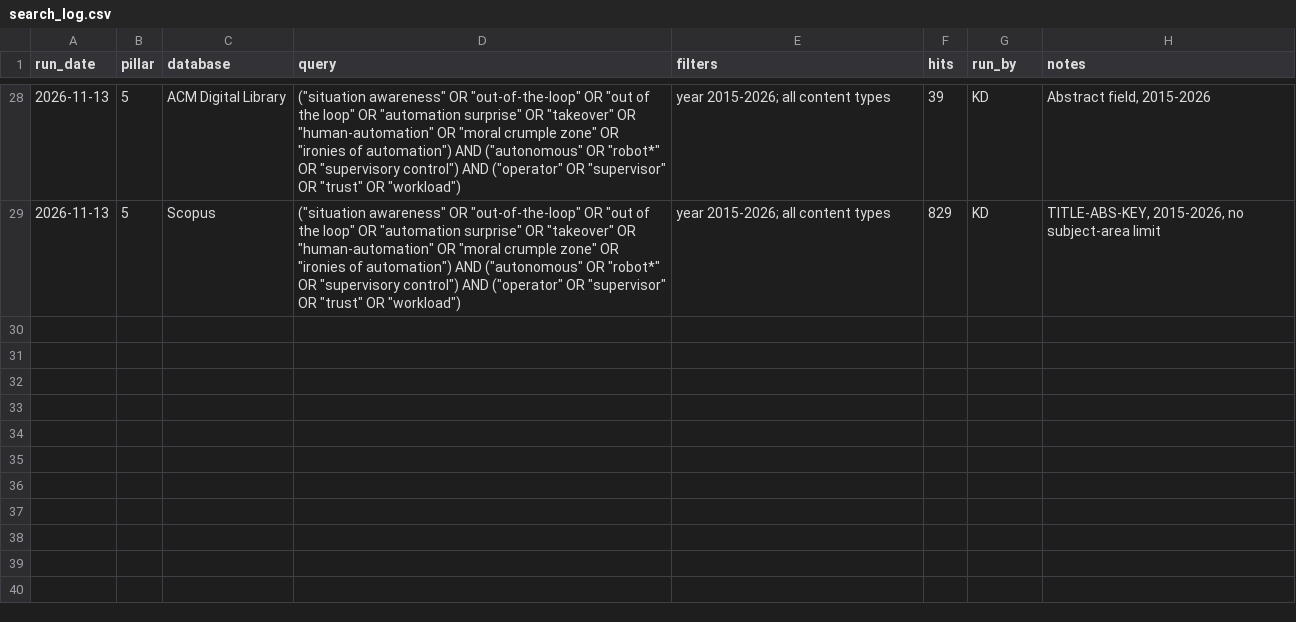
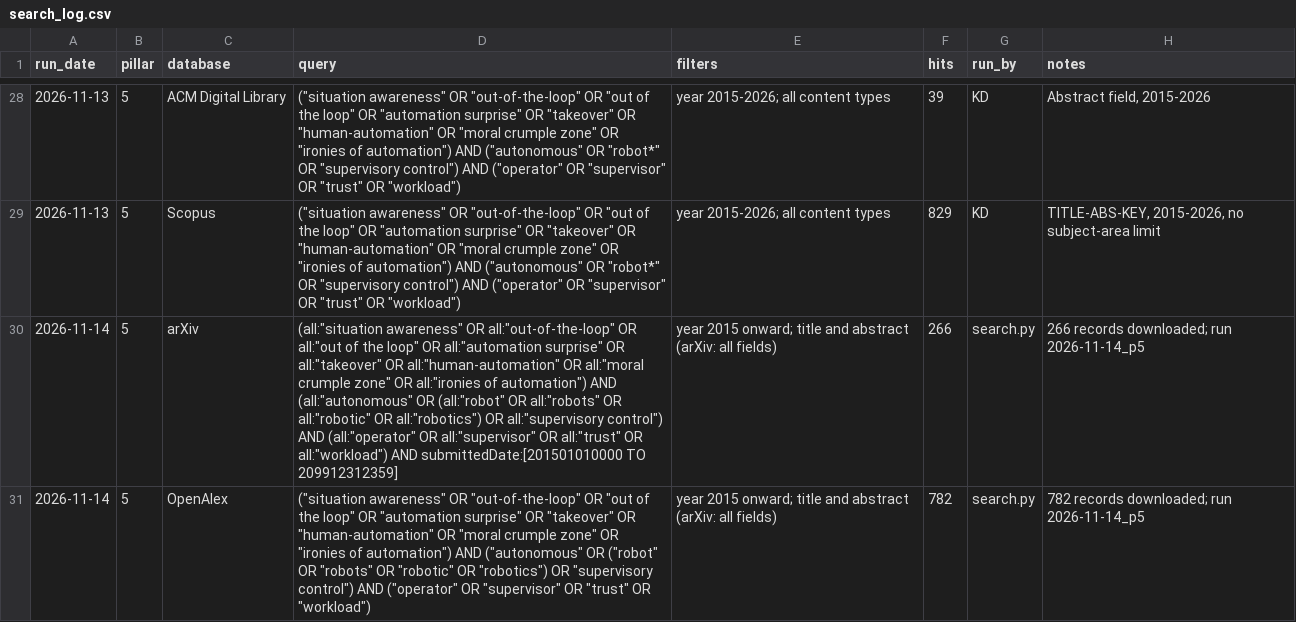
Before and after one commit to agent-precog/agent-precog, a CSV file: data/search_log.csv, drawn as a sheet; only a part is shown, gaps mark what is left out; the diff names each change by its address in the sheet, - before the commit and + after, or states it on an @@ line.

Commit message:
Pillar 5: arXiv and OpenAlex run ingested and screened under the ruling
991 records (522 duplicates of the manual-database run). The 469 new
records were all re-screened under the Pillar 5 scope and both limits,
including the run's own exclusions, because the living-search prompt
knows nothing of this pillar's scope. 23 pass.

Semantic Scholar still outstanding: the run failed on HTTP 429 again.

```diff
--- a/data/search_log.csv
+++ b/data/search_log.csv
+row 30: 2026-11-14 | 5 | arXiv | (all:"situation awareness" OR all:"out-of-the-loop" OR all:"out of the loop" OR all:"automation surprise" OR all:"takeover" OR all:"human-automation" OR all:"moral crumple zone" OR all:"ironies of automation") AND (all:"autonomous" OR (all:"robot" OR all:"robots" OR all:"robotic" OR all:"robotics") OR all:"supervisory control") AND (all:"operator" OR all:"supervisor" OR all:"trust" OR all:"workload") AND submittedDate:[201501010000 TO 209912312359] | year 2015 onward; title and abstract (arXiv: all fields) | 266 | search.py | 266 records downloaded; run 2026-11-14_p5
+row 31: 2026-11-14 | 5 | OpenAlex | ("situation awareness" OR "out-of-the-loop" OR "out of the loop" OR "automation surprise" OR "takeover" OR "human-automation" OR "moral crumple zone" OR "ironies of automation") AND ("autonomous" OR ("robot" OR "robots" OR "robotic" OR "robotics") OR "supervisory control") AND ("operator" OR "supervisor" OR "trust" OR "workload") | year 2015 onward; title and abstract (arXiv: all fields) | 782 | search.py | 782 records downloaded; run 2026-11-14_p5
```
Also changed, not shown: 7 other files.
